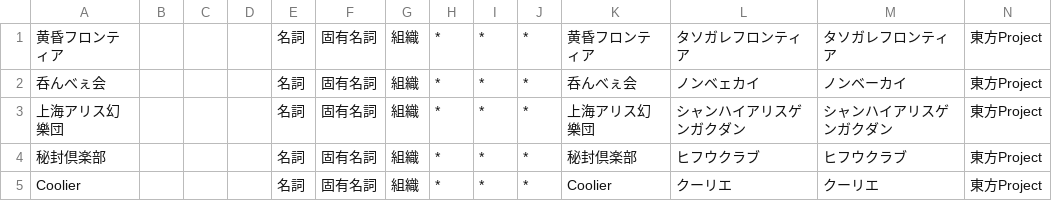
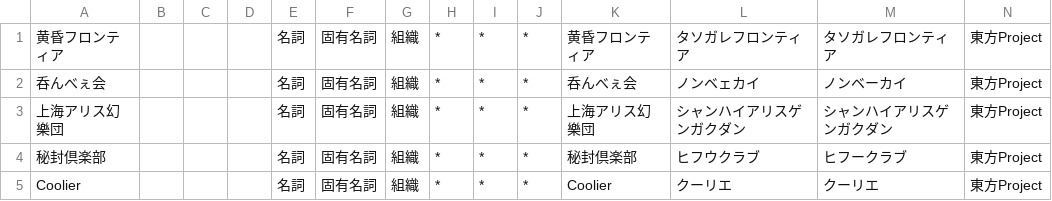
Before and after one commit to oame/thdic-mecab, a CSV file: Noun.org.csv, drawn as a sheet.

```diff
--- a/Noun.org.csv
+++ b/Noun.org.csv
@@ -3,3 +3,3 @@
 上海アリス幻樂団,,,,名詞,固有名詞,組織,*,*,*,上海アリス幻樂団,シャンハイアリスゲンガクダン,シャンハイアリスゲンガクダン,東方Project
-秘封倶楽部,,,,名詞,固有名詞,組織,*,*,*,秘封倶楽部,ヒフウクラブ,ヒフウクラブ,東方Project
+秘封倶楽部,,,,名詞,固有名詞,組織,*,*,*,秘封倶楽部,ヒフウクラブ,ヒフークラブ,東方Project
 Coolier,,,,名詞,固有名詞,組織,*,*,*,Coolier,クーリエ,クーリエ,東方Project
```
Also changed, not shown: Noun.name.csv, Noun.place.csv, 9 other files.
